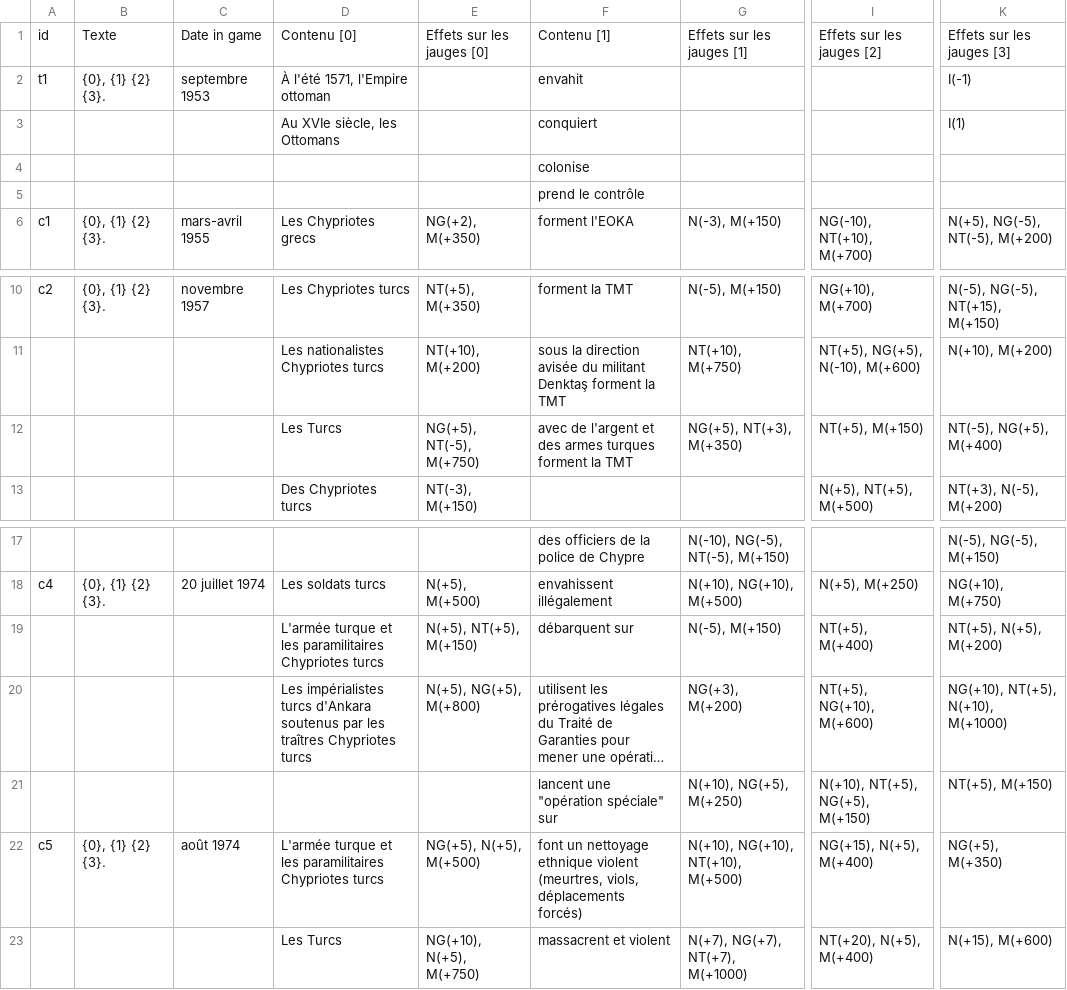
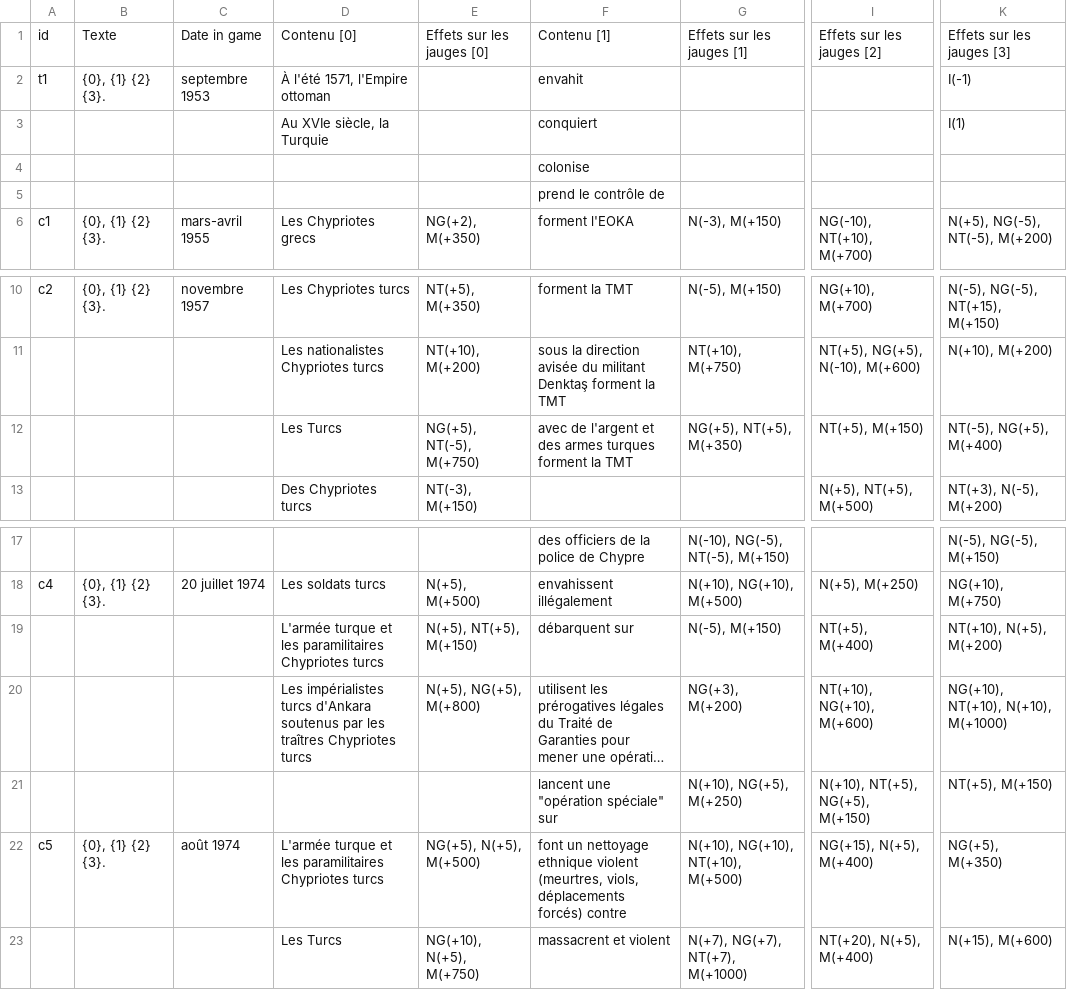
Before and after one commit to J-Revel/Game-Jam-Histoire-Galion, a CSV file: Project/Assets/Resources/Scenario Data - Choice Events.csv, drawn as a sheet; only a part is shown, gaps mark what is left out; long unchanged cells end in …; the diff names each change by its address in the sheet, - before the commit and + after, or states it on an @@ line.

Commit message:
Push scenario changes

```diff
--- a/Project/Assets/Resources/Scenario Data - Choice Events.csv
+++ b/Project/Assets/Resources/Scenario Data - Choice Events.csv
-D3: Au XVIe siècle, les Ottomans
+D3: Au XVIe siècle, la Turquie
-F5: prend le contrôle
+F5: prend le contrôle de
-G12: NG(+5), NT(+3), M(+350)
+G12: NG(+5), NT(+5), M(+350)
-K19: NT(+5), N(+5), M(+200)
+K19: NT(+10), N(+5), M(+200)
-I20: NT(+5), NG(+10), M(+600)
+I20: NT(+10), NG(+10), M(+600)
-K20: NG(+10), NT(+5), N(+10), M(+1000)
+K20: NG(+10), NT(+10), N(+10), M(+1000)
-F22: …déplacements forcés)
+F22: …déplacements forcés) contre
```
Also changed, not shown: 5 other files.
